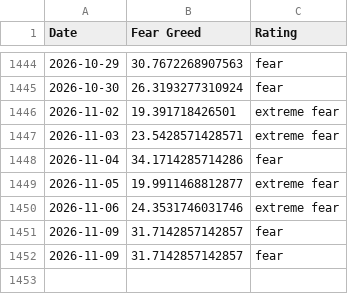
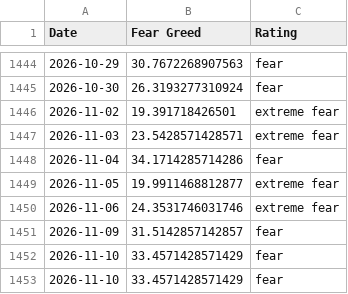
Before and after one commit to whit3rabbit/fear-greed-data, a CSV file: datasets/cnn_fear_greed.csv, drawn as a sheet; only a part is shown, gaps mark what is left out.

```diff
--- a/datasets/cnn_fear_greed.csv
+++ b/datasets/cnn_fear_greed.csv
@@ -1450,3 +1450,4 @@ Date,Fear Greed,Rating
 2026-11-06,24.3531746031746,extreme fear
-2026-11-09,31.7142857142857,fear
-2026-11-09,31.7142857142857,fear
+2026-11-09,31.5142857142857,fear
+2026-11-10,33.4571428571429,fear
+2026-11-10,33.4571428571429,fear
```
Also changed, not shown: fear-greed.csv, 1 other file.
